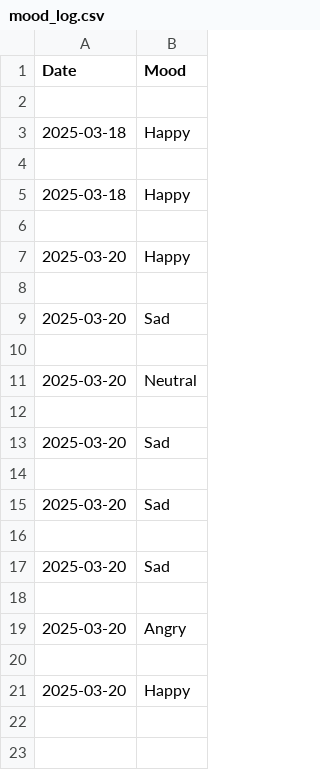
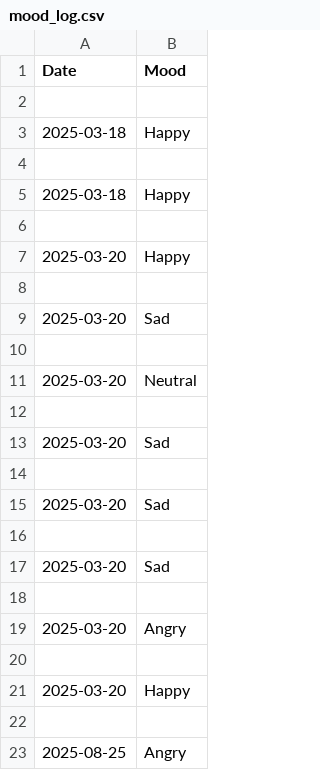
Before and after one commit to RimshaAslam23012001/Ramdan_Coding_Night, a CSV file: 07-mood-tracker/mood_log.csv, drawn as a sheet; the diff names each change by its address in the sheet, - before the commit and + after, or states it on an @@ line.

```diff
--- a/07-mood-tracker/mood_log.csv
+++ b/07-mood-tracker/mood_log.csv
+row 22: (empty)
+row 23: 2025-08-25 | Angry
```
Also changed, not shown: 1 other file.
